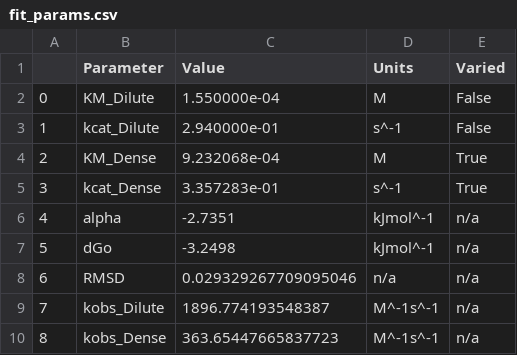
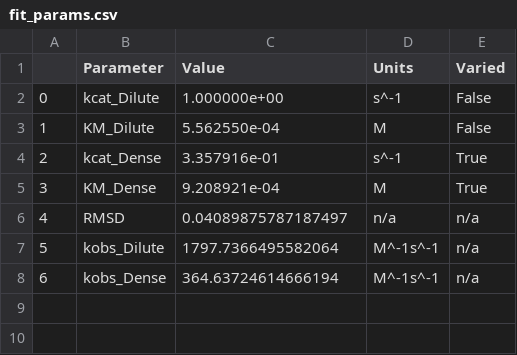
Before and after one commit to rosieirwin/deadenylationkinetics, a CSV file: src/data/two_phase_example/steady-state/output/fit_params.csv, drawn as a sheet; removed rows and columns are numbered as before the commit, all else as after; the diff names each change by its address in the sheet, - before the commit and + after, or states it on an @@ line.

Commit message:
Cleaned up YAMLs and ran all examples to make sure package works
Added more comments to YAML files

Ran single-phase all-float and steady state, two-phase steady state with Monte Carlo and parameter correlation error analysis

Removed options from YAML files that do not work

```diff
--- a/src/data/two_phase_example/steady-state/output/fit_params.csv
+++ b/src/data/two_phase_example/steady-state/output/fit_params.csv
-row 2: 0 | KM_Dilute | 1.550000e-04 | M | False
@@ column A renumbered from row 2 down @@
-C2 (Value): 2.940000e-01
+C2 (Value): 1.000000e+00
-row 4: 2 | KM_Dense | 9.232068e-04 | M | True
+row 3: 1 | KM_Dilute | 5.562550e-04 | M | False
-C4 (Value): 3.357283e-01
+C4 (Value): 3.357916e-01
-row 6: 4 | alpha | -2.7351 | kJmol^-1 | n/a
-row 7: 5 | dGo | -3.2498 | kJmol^-1 | n/a
+row 5: 3 | KM_Dense | 9.208921e-04 | M | True
-C6 (Value): 0.029329267709095046
+C6 (Value): 0.04089875787187497
-C7 (Value): 1896.774193548387
+C7 (Value): 1797.7366495582064
-C8 (Value): 363.65447665837723
+C8 (Value): 364.63724614666194
```
Also changed, not shown: src/data/single_phase_example/all-float/output/fit_params.csv, src/data/single_phase_example/steady-state/output/CNOT7_MC_param_values_100_iters.csv, 26 other files.
